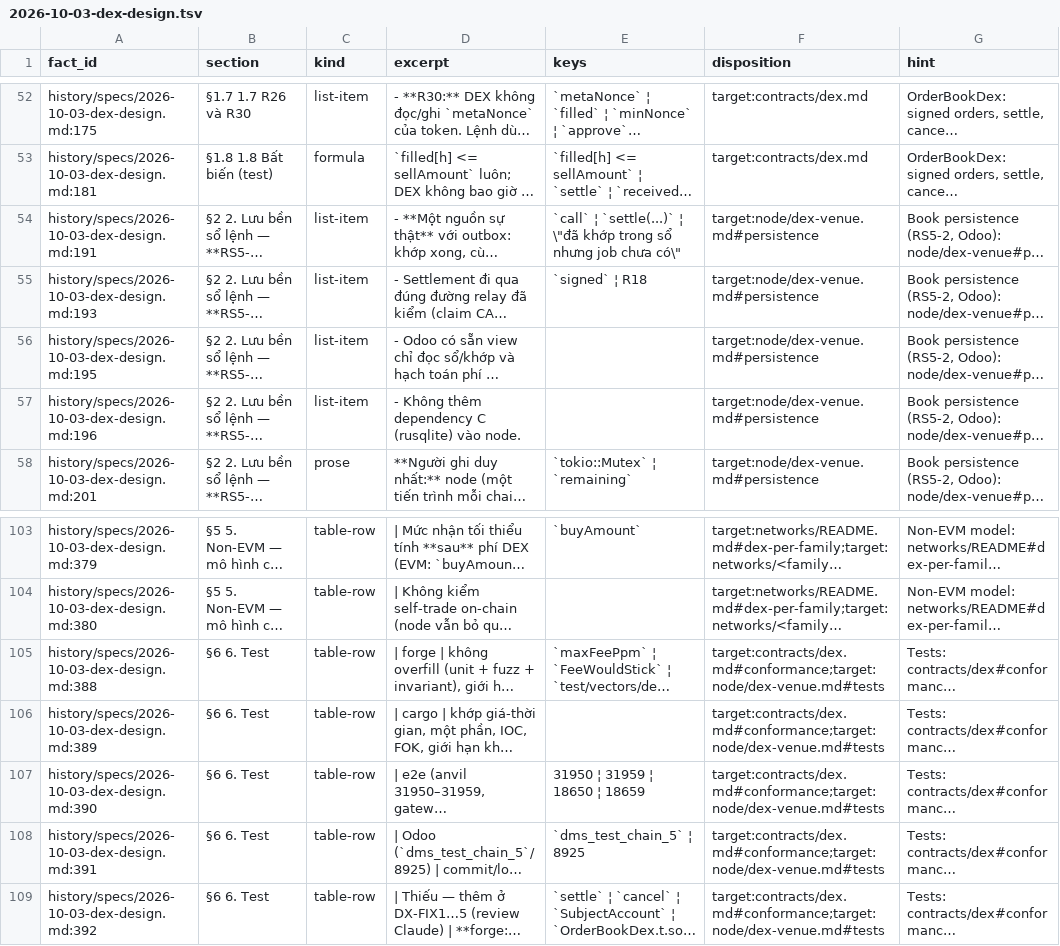
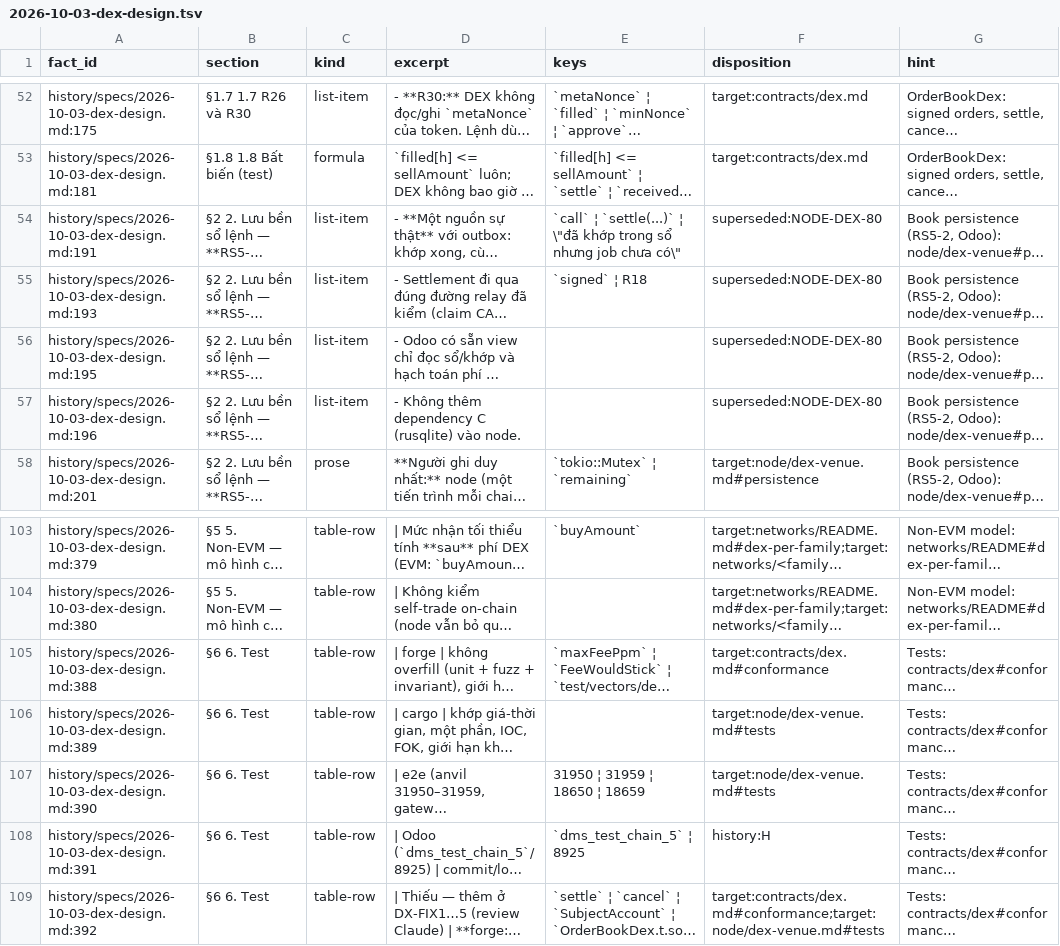
Before and after one commit to dinhduongha/scaas, a TSV file: docs/_work/facts/2026-10-03-dex-design.tsv, drawn as a sheet; only a part is shown, gaps mark what is left out; long unchanged cells end in …; the diff names each change by its address in the sheet, - before the commit and + after, or states it on an @@ line.

```diff
--- a/docs/_work/facts/2026-10-03-dex-design.tsv
+++ b/docs/_work/facts/2026-10-03-dex-design.tsv
-F54:F57 (disposition): target:node/dex-venue.md#persistence
+F54:F57 (disposition): superseded:NODE-DEX-80
-F105 (disposition): target:contracts/dex.md#conformance;target:node/dex-venue.md#tests
+F105 (disposition): target:contracts/dex.md#conformance
-F106:F107 (disposition): target:contracts/dex.md#conformance;target:node/dex-venue.md#tests
+F106:F107 (disposition): target:node/dex-venue.md#tests
-F108 (disposition): target:contracts/dex.md#conformance;target:node/dex-venue.md#tests
+F108 (disposition): history:H
```
Also changed, not shown: docs/_work/facts/2026-10-03-blockchain-payments-design.tsv, docs/_work/facts/2026-10-05-relayer-mesh-design.tsv, 7 other files.
